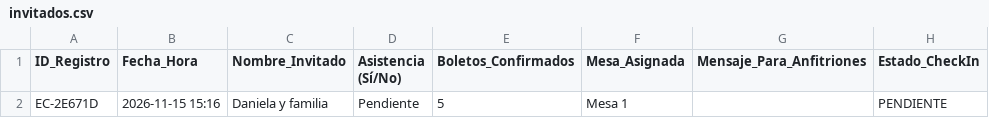
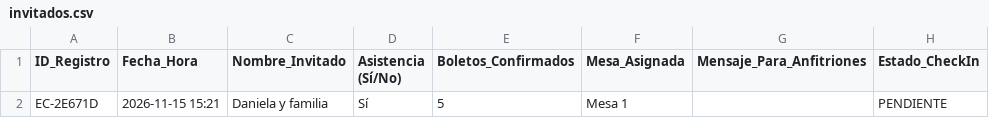
Before and after one commit to eventcraft-ai/invitations, a CSV file: baby-shower-de-mia-e1f0d7/invitados.csv, drawn as a sheet.

Commit message:
Update Guest Excel (baby-shower-de-mia-e1f0d7): 1 families

```diff
--- a/baby-shower-de-mia-e1f0d7/invitados.csv
+++ b/baby-shower-de-mia-e1f0d7/invitados.csv
@@ -1,2 +1,2 @@
 ID_Registro,Fecha_Hora,Nombre_Invitado,Asistencia (Sí/No),Boletos_Confirmados,Mesa_Asignada,Mensaje_Para_Anfitriones,Estado_CheckIn
-"EC-2E671D","2026-11-15 15:16","Daniela y familia","Pendiente",5,"Mesa 1","","PENDIENTE"
+"EC-2E671D","2026-11-15 15:21","Daniela y familia","Sí",5,"Mesa 1","","PENDIENTE"
```
Also changed, not shown: 1 other file.
